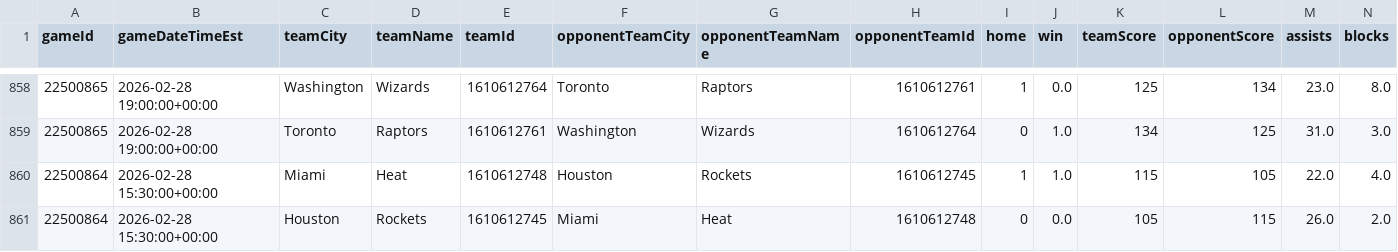
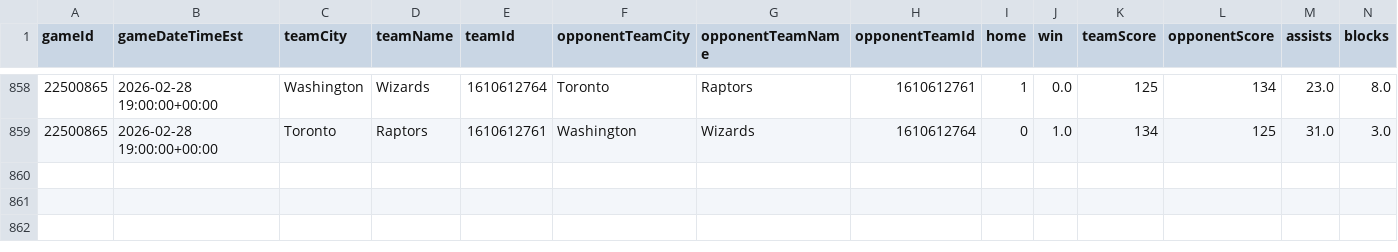
Before and after one commit to mina-p1/Open-Bet, a CSV file: backend/data/box_scores/TeamStatistics.csv, drawn as a sheet; only a part is shown, gaps mark what is left out; rows hold the shown columns only; the diff names each change by its address in the sheet, - before the commit and + after, or states it on an @@ line.

```diff
--- a/backend/data/box_scores/TeamStatistics.csv
+++ b/backend/data/box_scores/TeamStatistics.csv
-row 860: 22500864 | 2026-02-28 15:30:00+00:00 | Miami | Heat | 1610612748 | Houston | Rockets | 1610612745 | 1 | 1.0 | 115 | 105 | 22.0 | 4.0
-row 861: 22500864 | 2026-02-28 15:30:00+00:00 | Houston | Rockets | 1610612745 | Miami | Heat | 1610612748 | 0 | 0.0 | 105 | 115 | 26.0 | 2.0
```
Also changed, not shown: backend/data/box_scores/Games.csv, 3 other files.
